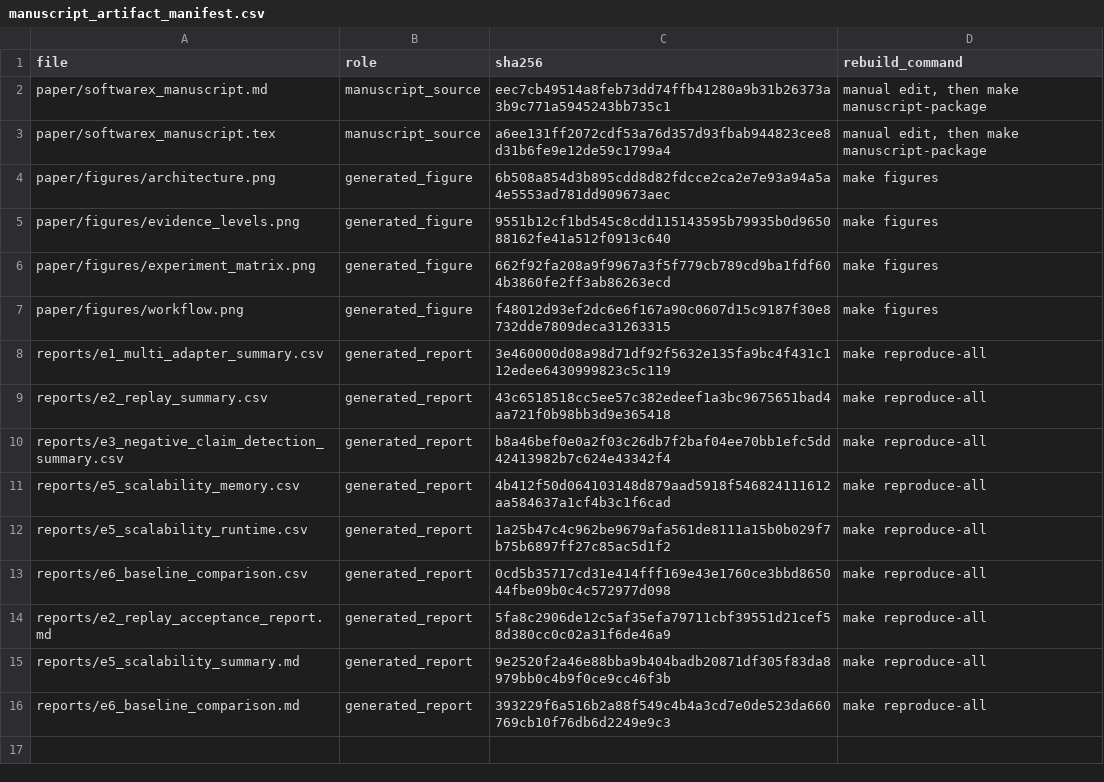
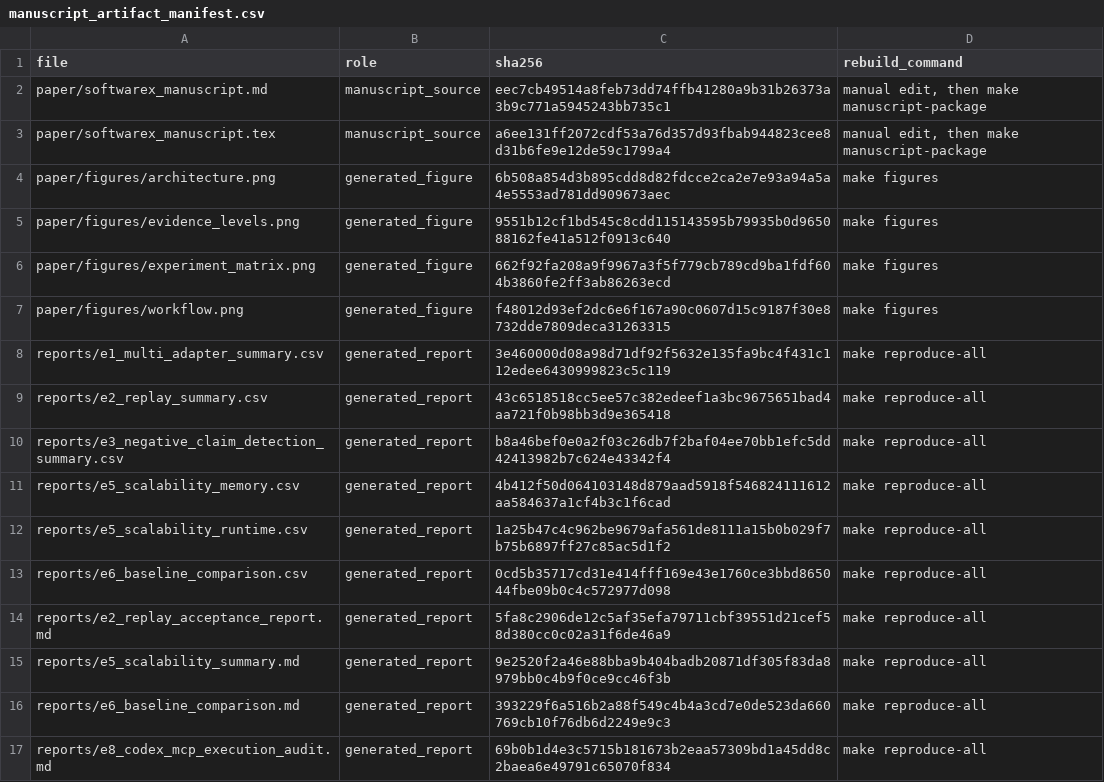
Before and after one commit to KKKKJ687/ArtifactGate-EDA, a CSV file: paper/manuscript_artifact_manifest.csv, drawn as a sheet.

Commit message:
Close Codex-verifiable acceptance gates

```diff
--- a/paper/manuscript_artifact_manifest.csv
+++ b/paper/manuscript_artifact_manifest.csv
@@ -16 +16,2 @@ reports/e5_scalability_summary.md,generated_report,9e2520f2a46e88bba9b404badb208
 reports/e6_baseline_comparison.md,generated_report,393229f6a516b2a88f549c4b4a3cd7e0de523da660769cb10f76db6d2249e9c3,make reproduce-all
+reports/e8_codex_mcp_execution_audit.md,generated_report,69b0b1d4e3c5715b181673b2eaa57309bd1a45dd8c2baea6e49791c65070f834,make reproduce-all
```
Also changed, not shown: 10 other files.
